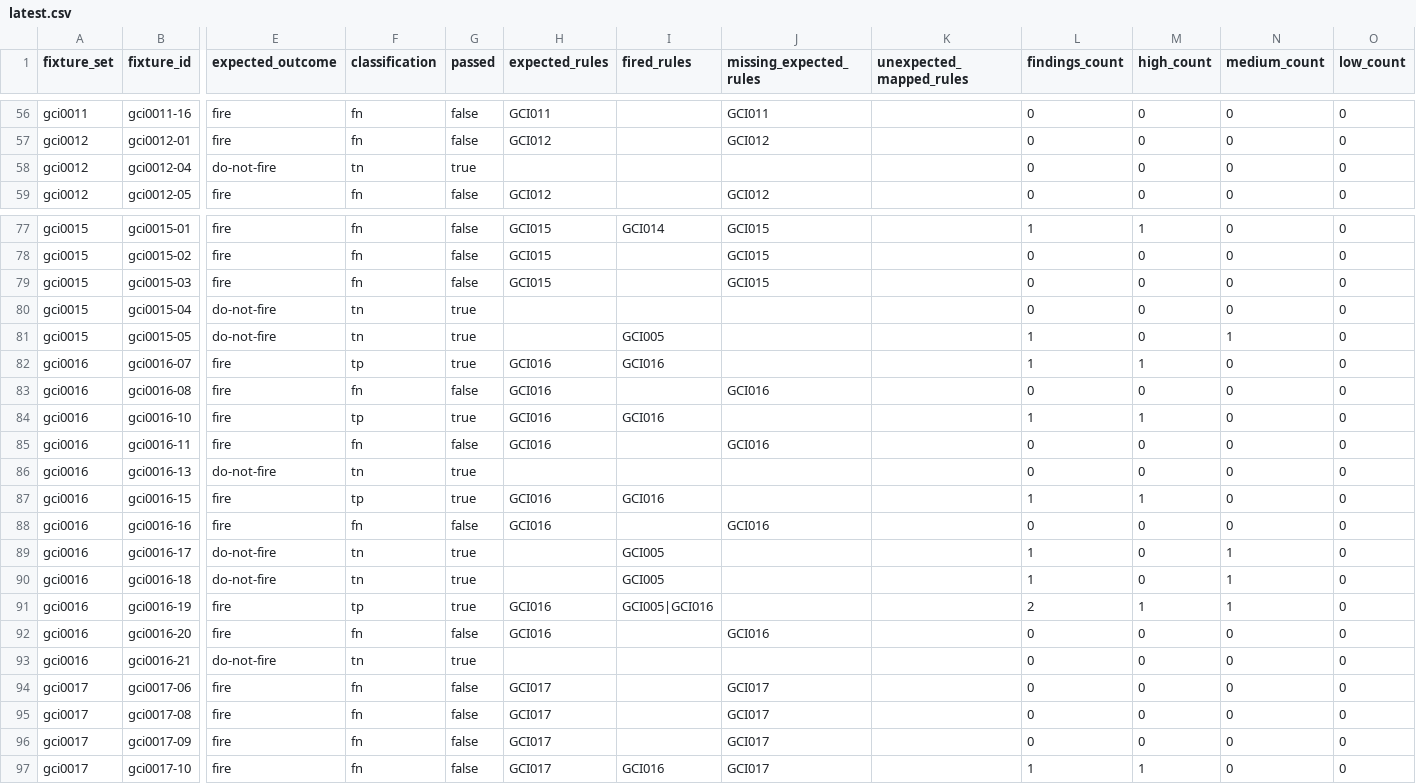
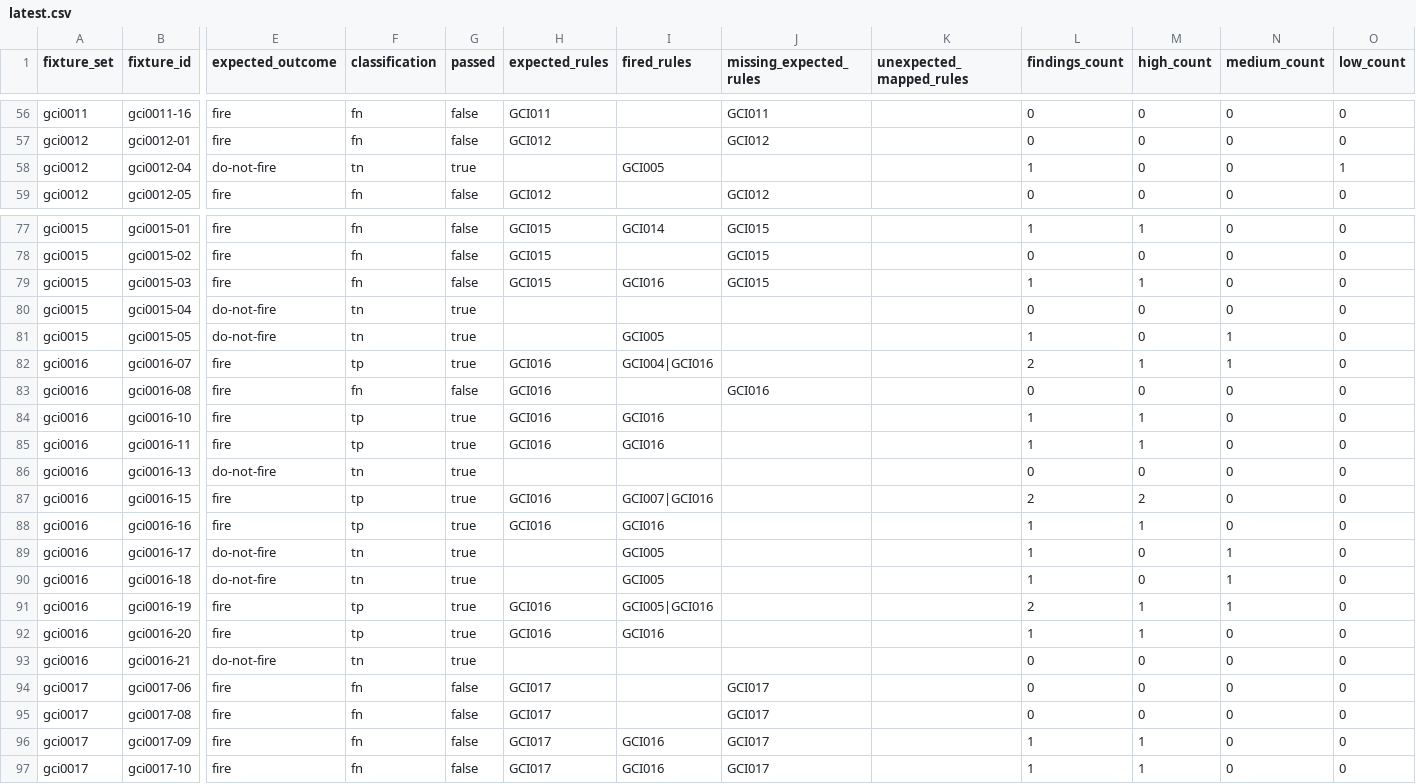
Before and after one commit to EricCogen/GauntletCI, a CSV file: docs/benchmarks/latest.csv, drawn as a sheet; only a part is shown, gaps mark what is left out; the diff covers the shown part only; the diff names each change by its address in the sheet, - before the commit and + after, or states it on an @@ line.

```diff
--- a/docs/benchmarks/latest.csv
+++ b/docs/benchmarks/latest.csv
-I58 (fired_rules): (empty)
+I58 (fired_rules): GCI005
-L58 (findings_count): 0
+L58 (findings_count): 1
-O58 (low_count): 0
+O58 (low_count): 1
-I79 (fired_rules): (empty)
+I79 (fired_rules): GCI016
-L79 (findings_count): 0
+L79 (findings_count): 1
-M79 (high_count): 0
+M79 (high_count): 1
-I82 (fired_rules): GCI016
+I82 (fired_rules): GCI004|GCI016
-L82 (findings_count): 1
+L82 (findings_count): 2
-N82 (medium_count): 0
+N82 (medium_count): 1
-F85 (classification): fn
+F85 (classification): tp
-G85 (passed): false
+G85 (passed): true
-I85 (fired_rules): (empty)
+I85 (fired_rules): GCI016
-J85 (missing_expected_rules): GCI016
+J85 (missing_expected_rules): (empty)
-L85 (findings_count): 0
+L85 (findings_count): 1
-M85 (high_count): 0
+M85 (high_count): 1
-I87 (fired_rules): GCI016
+I87 (fired_rules): GCI007|GCI016
-L87 (findings_count): 1
+L87 (findings_count): 2
-M87 (high_count): 1
+M87 (high_count): 2
-F88 (classification): fn
+F88 (classification): tp
-G88 (passed): false
+G88 (passed): true
-I88 (fired_rules): (empty)
+I88 (fired_rules): GCI016
-J88 (missing_expected_rules): GCI016
+J88 (missing_expected_rules): (empty)
-L88 (findings_count): 0
+L88 (findings_count): 1
-M88 (high_count): 0
+M88 (high_count): 1
-F92 (classification): fn
+F92 (classification): tp
-G92 (passed): false
+G92 (passed): true
-I92 (fired_rules): (empty)
+I92 (fired_rules): GCI016
-J92 (missing_expected_rules): GCI016
+J92 (missing_expected_rules): (empty)
-L92 (findings_count): 0
+L92 (findings_count): 1
-M92 (high_count): 0
+M92 (high_count): 1
-I96 (fired_rules): (empty)
+I96 (fired_rules): GCI016
-L96 (findings_count): 0
+L96 (findings_count): 1
-M96 (high_count): 0
+M96 (high_count): 1
```
Also changed, not shown: 12 edited cells elsewhere in this file, 4 other files.
